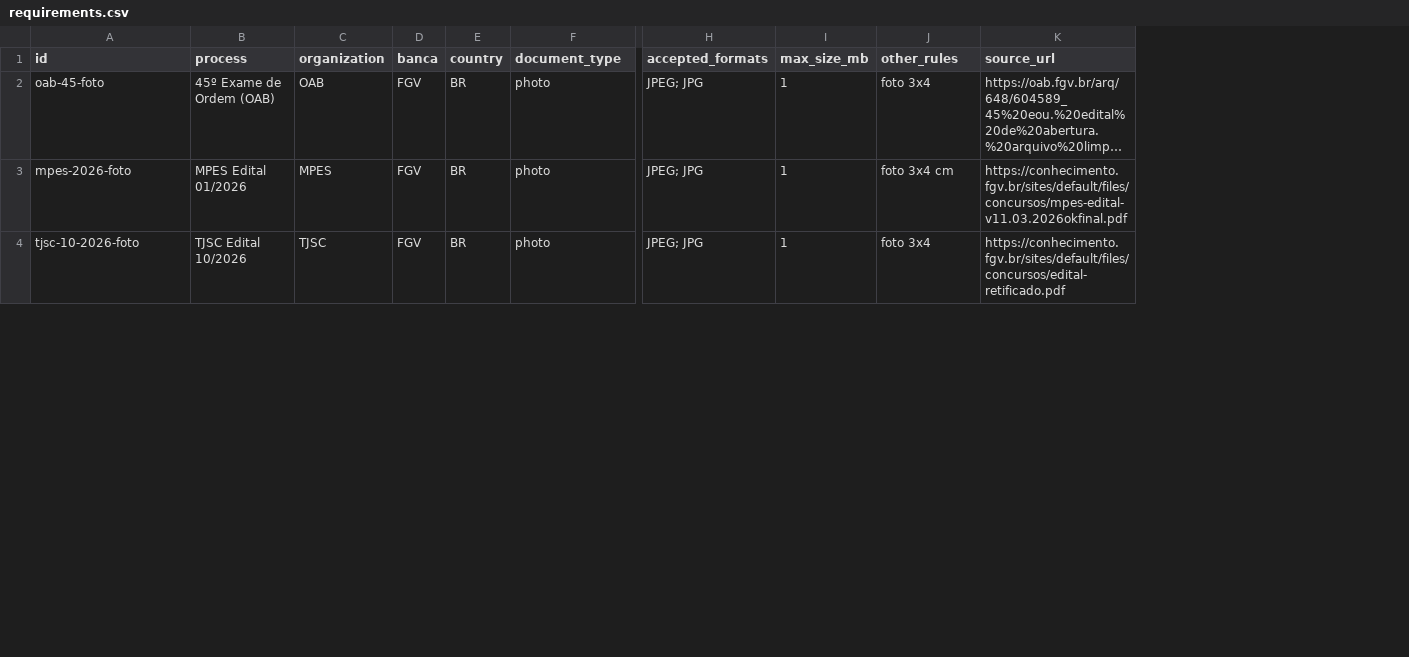
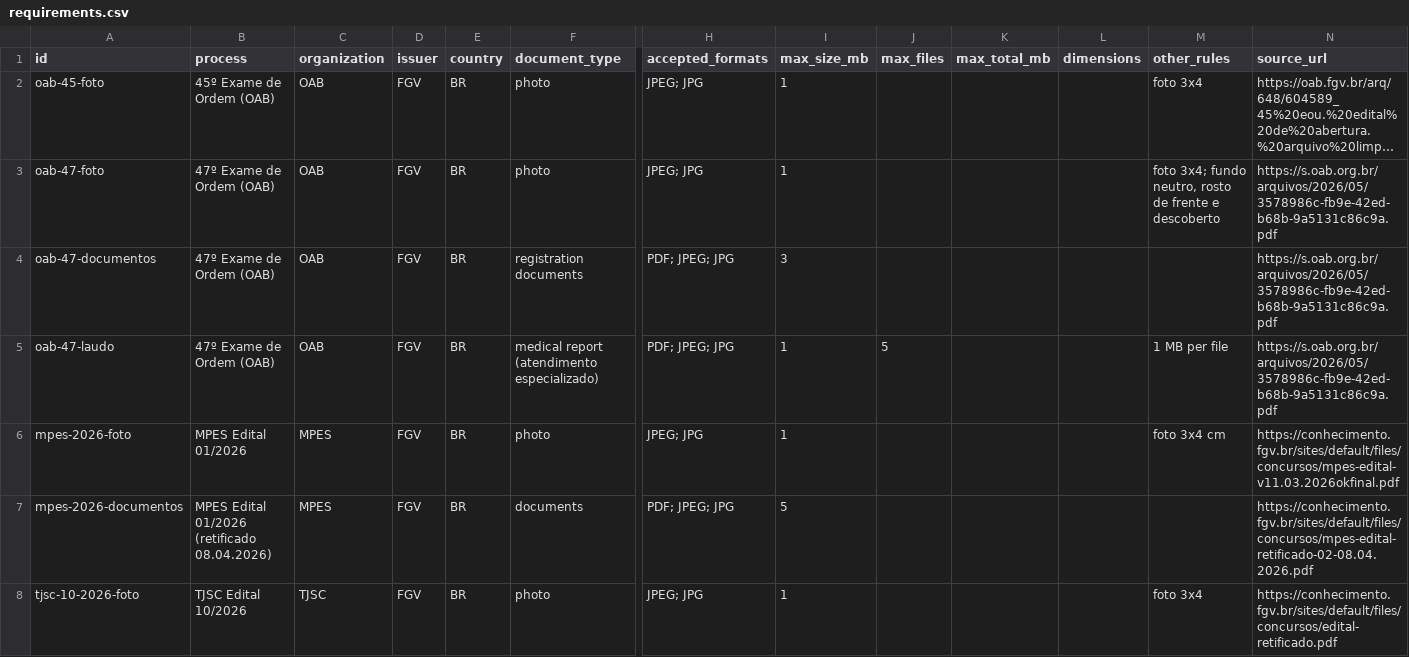
Before and after one commit to PixMidas/exam-photo-requirements, a CSV file: requirements.csv, drawn as a sheet; only a part is shown, gaps mark what is left out; long unchanged cells end in …; addresses are those after the commit; rows hold the shown columns only; the diff covers the shown part only; the diff names each change by its address in the sheet, - before the commit and + after, or states it on an @@ line.

Commit message:
Update requirements.csv

```diff
--- a/requirements.csv
+++ b/requirements.csv
+column J (max_files), empty
+column K (max_total_mb), empty
+column L (dimensions), empty
-D1: banca
+D1: issuer
+row 3: oab-47-foto | 47º Exame de Ordem (OAB) | OAB | FGV | BR | photo | JPEG; JPG | 1 |  |  |  | foto 3x4; fundo neutro, rosto de frente e descoberto | https://s.oab.org.br/arquivos/2026/05/3578986c-fb9e-42ed-b68b-9a5131c86c9a.pdf
+row 4: oab-47-documentos | 47º Exame de Ordem (OAB) | OAB | FGV | BR | registration documents | PDF; JPEG; JPG | 3 |  |  |  |  | https://s.oab.org.br/arquivos/2026/05/3578986c-fb9e-42ed-b68b-9a5131c86c9a.pdf
+row 5: oab-47-laudo | 47º Exame de Ordem (OAB) | OAB | FGV | BR | medical report (atendimento especializado) | PDF; JPEG; JPG | 1 | 5 |  |  | 1 MB per file | https://s.oab.org.br/arquivos/2026/05/3578986c-fb9e-42ed-b68b-9a5131c86c9a.pdf
+row 7: mpes-2026-documentos | MPES Edital 01/2026 (retificado 08.04.2026) | MPES | FGV | BR | documents | PDF; JPEG; JPG | 5 |  |  |  |  | https://conhecimento.fgv.br/sites/default/files/concursos/mpes-edital-retificado-02-08.04.2026.pdf
```
Also changed, not shown: 4 added rows and 3 edited cells elsewhere in this file.
